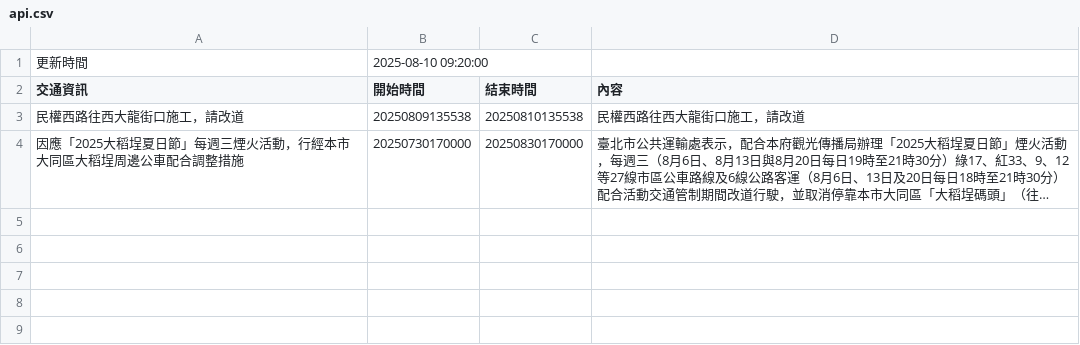
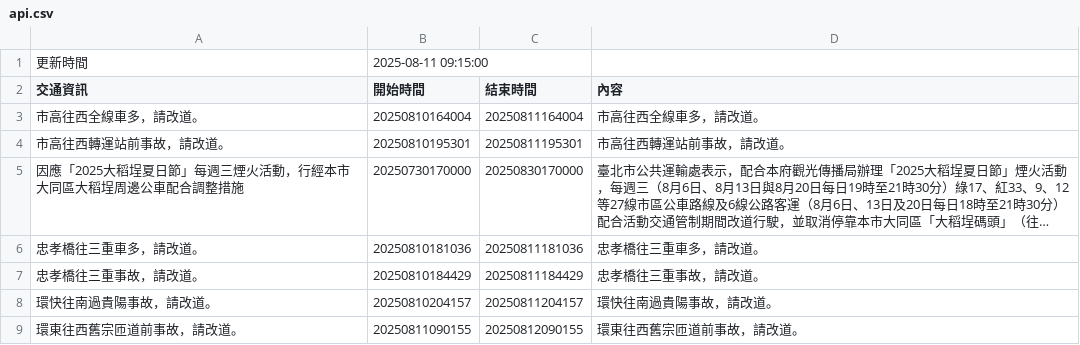
Before and after one commit to Brian-Su-tech/Open_Flatform_Mid, a CSV file: api.csv, drawn as a sheet; long unchanged cells end in …; removed rows and columns are numbered as before the commit, all else as after; the diff names each change by its address in the sheet, - before the commit and + after, or states it on an @@ line.

Commit message:
daily crawl

```diff
--- a/api.csv
+++ b/api.csv
-B1 (開始時間): 2025-08-10 09:20:00
+B1 (開始時間): 2025-08-11 09:15:00
-row 3: 民權西路往西大龍街口施工，請改道 | 20250809135538 | 20250810135538 | 民權西路往西大龍街口施工，請改道
+row 3: 市高往西全線車多，請改道。 | 20250810164004 | 20250811164004 | 市高往西全線車多，請改道。
+row 4: 市高往西轉運站前事故，請改道。 | 20250810195301 | 20250811195301 | 市高往西轉運站前事故，請改道。
+row 6: 忠孝橋往三重車多，請改道。 | 20250810181036 | 20250811181036 | 忠孝橋往三重車多，請改道。
+row 7: 忠孝橋往三重事故，請改道。 | 20250810184429 | 20250811184429 | 忠孝橋往三重事故，請改道。
+row 8: 環快往南過貴陽事故，請改道。 | 20250810204157 | 20250811204157 | 環快往南過貴陽事故，請改道。
+row 9: 環東往西舊宗匝道前事故，請改道。 | 20250811090155 | 20250812090155 | 環東往西舊宗匝道前事故，請改道。
```
